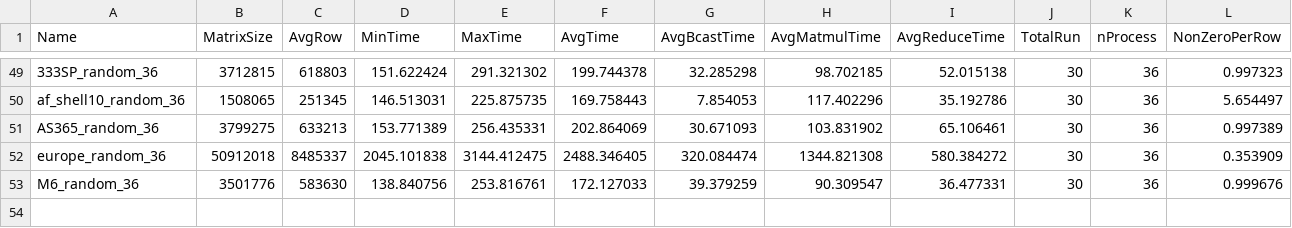
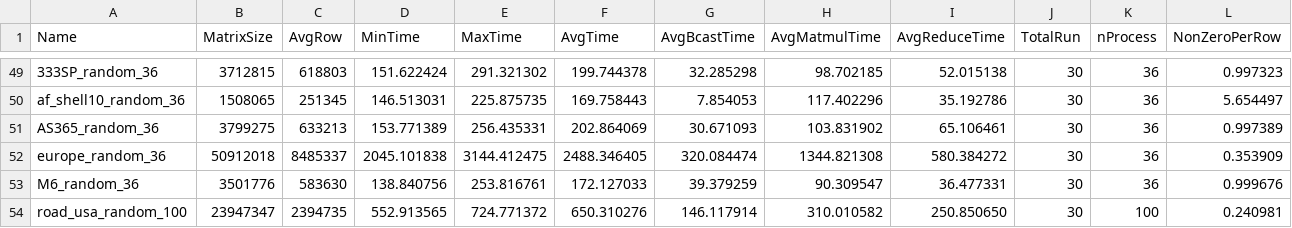
Before and after one commit to marufdsi/matvec-sparse, a CSV file: Skylake_CSR_Random_BrCast_Reduce_SpMV.csv, drawn as a sheet; only a part is shown, gaps mark what is left out; rows hold the shown columns only; the diff names each change by its address in the sheet, - before the commit and + after, or states it on an @@ line.

Commit message:
Results sets added

```diff
--- a/Skylake_CSR_Random_BrCast_Reduce_SpMV.csv
+++ b/Skylake_CSR_Random_BrCast_Reduce_SpMV.csv
+row 54: road_usa_random_100 | 23947347 | 2394735 | 552.913565 | 724.771372 | 650.310276 | 146.117914 | 310.010582 | 250.850650 | 30 | 100 | 0.240981
```
